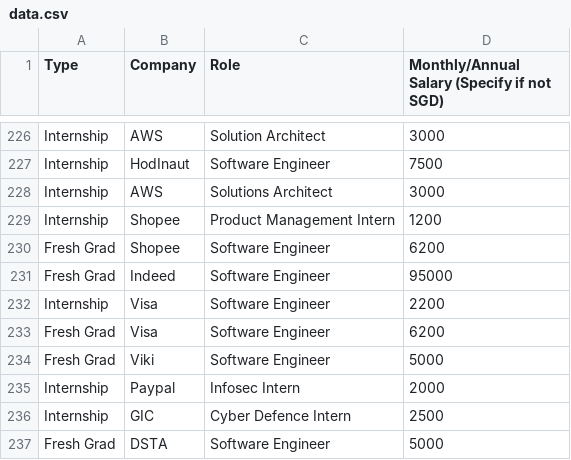
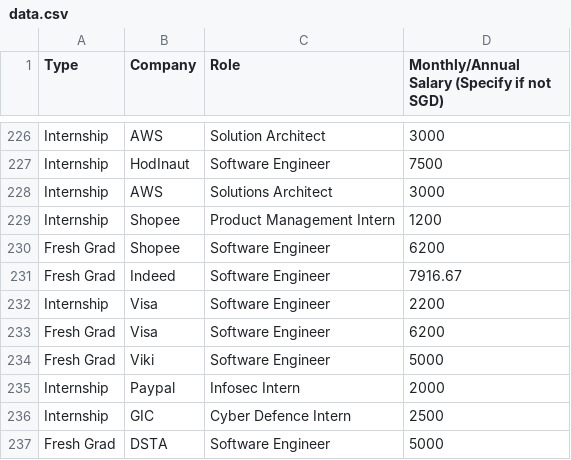
Before and after one commit to shawnkoh/salaries, a CSV file: src/data.csv, drawn as a sheet; only a part is shown, gaps mark what is left out.

```diff
--- a/src/data.csv
+++ b/src/data.csv
@@ -230,3 +230,3 @@ Internship,Shopee,Product Management Intern,1200
 Fresh Grad,Shopee,Software Engineer,6200
-Fresh Grad,Indeed,Software Engineer,95000
+Fresh Grad,Indeed,Software Engineer,7916.67
 Internship,Visa,Software Engineer,2200
```
Also changed, not shown: 1 other file.
